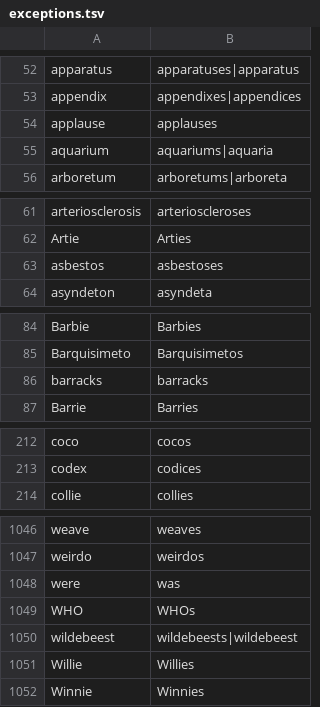
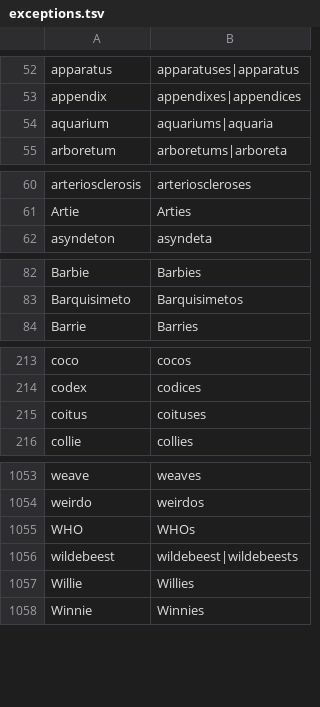
Before and after one commit to pejrich/Exflect, a TSV file: priv/exceptions.tsv, drawn as a sheet; only a part is shown, gaps mark what is left out; the diff covers the shown part only.

```diff
--- a/priv/exceptions.tsv
+++ b/priv/exceptions.tsv
@@ -53,3 +53,2 @@ apparatus	apparatuses|apparatus
 appendix	appendixes|appendices
-applause	applauses
 aquarium	aquariums|aquaria
@@ -62,3 +61,2 @@ arteriosclerosis	arterioscleroses
 Artie	Arties
-asbestos	asbestoses
 asyndeton	asyndeta
@@ -85,3 +83,2 @@ Barbie	Barbies
 Barquisimeto	Barquisimetos
-barracks	barracks
 Barrie	Barries
@@ -213,2 +214,3 @@ coco	cocos
 codex	codices
+coitus	coituses
 collie	collies
@@ -1047,5 +1054,4 @@ weave	weaves
 weirdo	weirdos
-were	was
 WHO	WHOs
-wildebeest	wildebeests|wildebeest
+wildebeest	wildebeest|wildebeests
 Willie	Willies
```
Also changed, not shown: 20 added rows, 10 removed rows and 15 edited cells elsewhere in this file, priv/endings.tsv, 13 other files.
